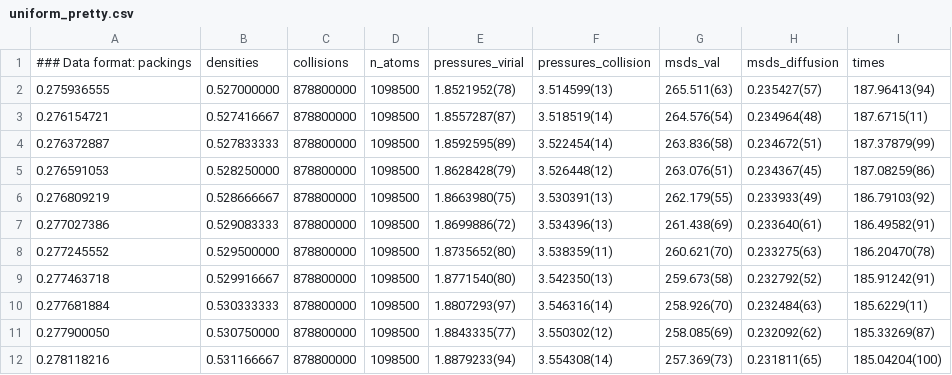
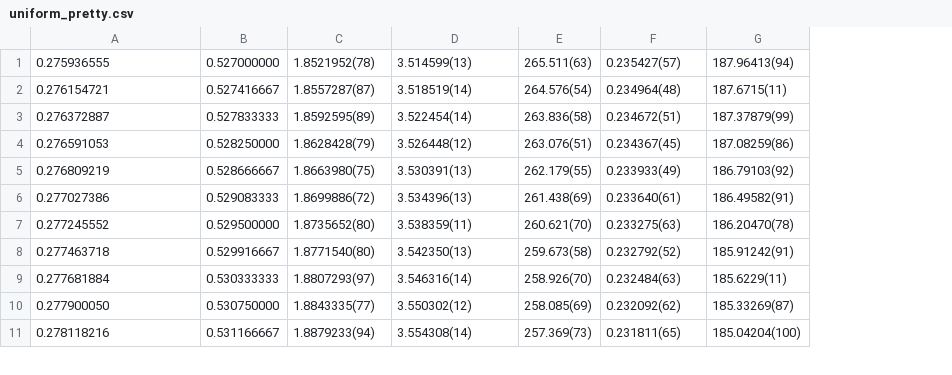
Before and after one commit to macioosch/dynamo-hard-spheres-sim, a CSV file: csv/uniform_pretty.csv, drawn as a sheet; only a part is shown; removed rows and columns are numbered as before the commit, all else as after; the diff names each change by its address in the sheet, - before the commit and + after, or states it on an @@ line.

Commit message:
more csv data

```diff
--- a/csv/uniform_pretty.csv
+++ b/csv/uniform_pretty.csv
-column C, rows 2-12: all 878800000
-column D, rows 2-12: all 1098500
-row 1: ### Data format: packings | densities | collisions | n_atoms | pressures_virial | pressures_collision | msds_val | msds_diffusion | times
```
Also changed, not shown: csv/convergence-1000188-0.3.csv, csv/convergence-1000188-0.5.csv, 11 other files.
